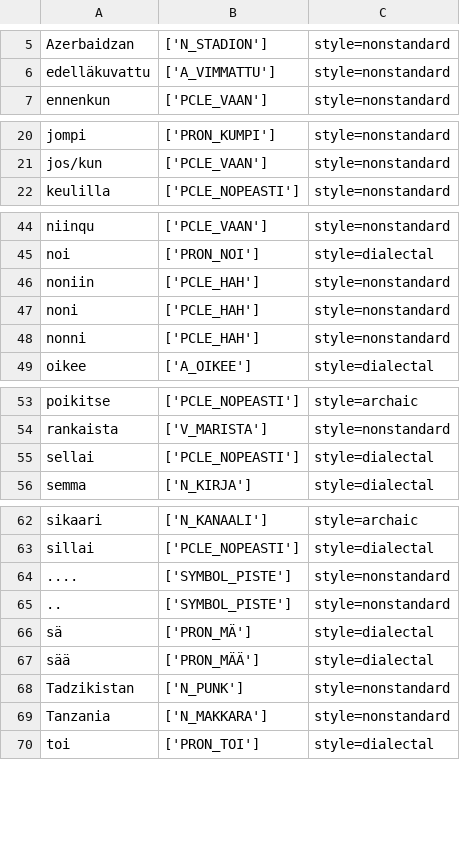
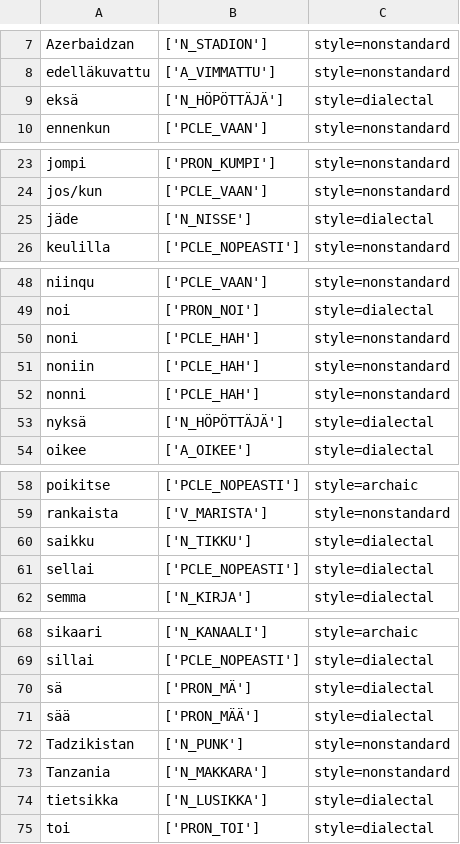
Before and after one commit to flammie/omorfi, a TSV file: src/lexical/attributes/usage.tsv, drawn as a sheet; only a part is shown, gaps mark what is left out; the diff names each change by its address in the sheet, - before the commit and + after, or states it on an @@ line.

Commit message:
Add a few colloquial words

```diff
--- a/src/lexical/attributes/usage.tsv
+++ b/src/lexical/attributes/usage.tsv
+row 9: eksä | ['N_HÖPÖTTÄJÄ'] | style=dialectal
+row 25: jäde | ['N_NISSE'] | style=dialectal
@@ row 47 moved to row 50: noni @@
+row 53: nyksä | ['N_HÖPÖTTÄJÄ'] | style=dialectal
+row 60: saikku | ['N_TIKKU'] | style=dialectal
@@ row 64 moved to row 2: .... @@
@@ row 65 moved to row 1: .. @@
+row 74: tietsikka | ['N_LUSIKKA'] | style=dialectal
```
